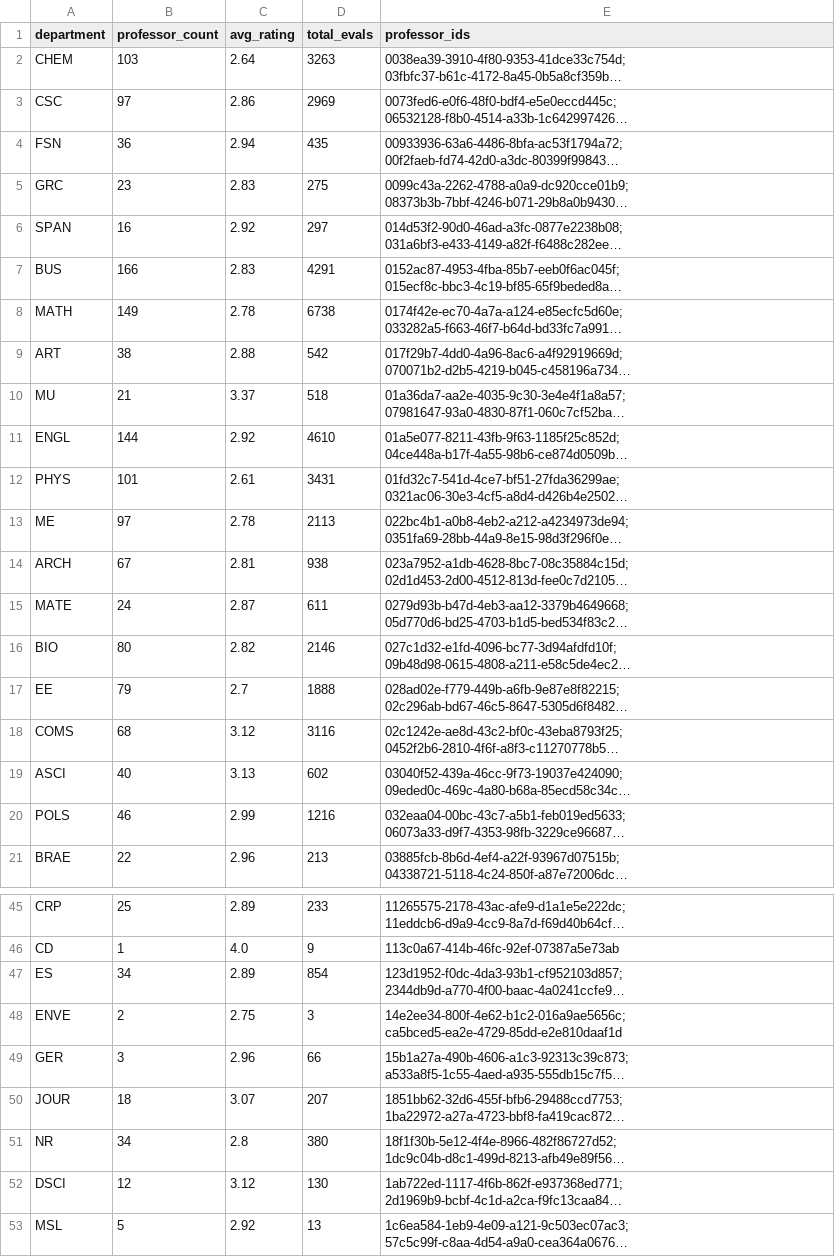
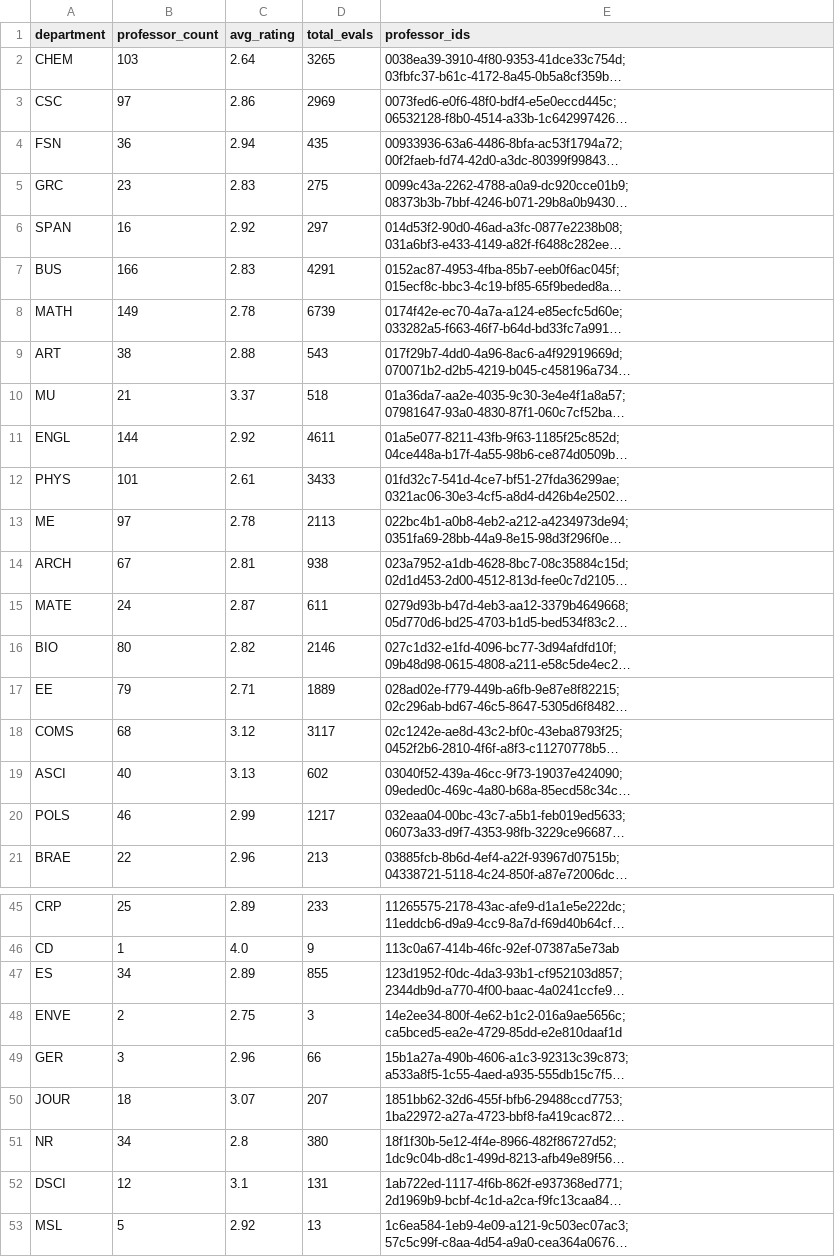
Before and after one commit to sreshtalluri/polyratings-data-collection, a CSV file: data/main/department_summary.csv, drawn as a sheet; only a part is shown, gaps mark what is left out; long unchanged cells end in …; the diff covers the shown part only; the diff names each change by its address in the sheet, - before the commit and + after, or states it on an @@ line.

```diff
--- a/data/main/department_summary.csv
+++ b/data/main/department_summary.csv
-D2 (total_evals): 3263
+D2 (total_evals): 3265
-D8 (total_evals): 6738
+D8 (total_evals): 6739
-D9 (total_evals): 542
+D9 (total_evals): 543
-D11 (total_evals): 4610
+D11 (total_evals): 4611
-D12 (total_evals): 3431
+D12 (total_evals): 3433
-C17 (avg_rating): 2.7
+C17 (avg_rating): 2.71
-D17 (total_evals): 1888
+D17 (total_evals): 1889
-D18 (total_evals): 3116
+D18 (total_evals): 3117
-D20 (total_evals): 1216
+D20 (total_evals): 1217
-D47 (total_evals): 854
+D47 (total_evals): 855
-C52 (avg_rating): 3.12
+C52 (avg_rating): 3.1
-D52 (total_evals): 130
+D52 (total_evals): 131
```
Also changed, not shown: 1 edited cell elsewhere in this file, data/main/professor_name_to_id.csv, data/main/professors_data.csv.
